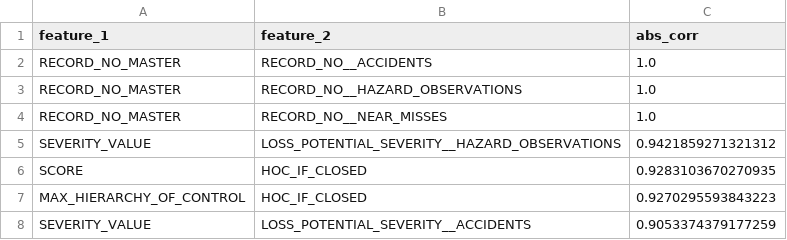
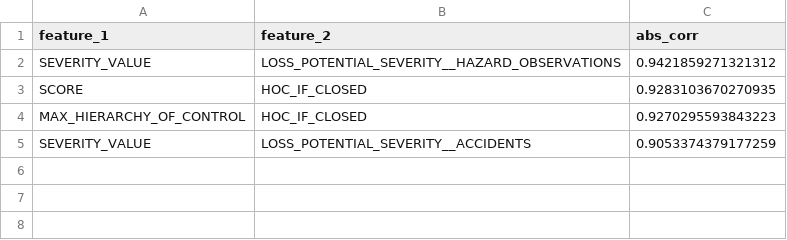
Before and after one commit to michael-khalfin/technipfmc_safety, a CSV file: eda/visualization/high_corr_pairs.csv, drawn as a sheet.

```diff
--- a/eda/visualization/high_corr_pairs.csv
+++ b/eda/visualization/high_corr_pairs.csv
@@ -1,5 +1,2 @@
 feature_1,feature_2,abs_corr
-RECORD_NO_MASTER,RECORD_NO__ACCIDENTS,1.0
-RECORD_NO_MASTER,RECORD_NO__HAZARD_OBSERVATIONS,1.0
-RECORD_NO_MASTER,RECORD_NO__NEAR_MISSES,1.0
 SEVERITY_VALUE,LOSS_POTENTIAL_SEVERITY__HAZARD_OBSERVATIONS,0.9421859271321312
```
Also changed, not shown: 6 other files.
